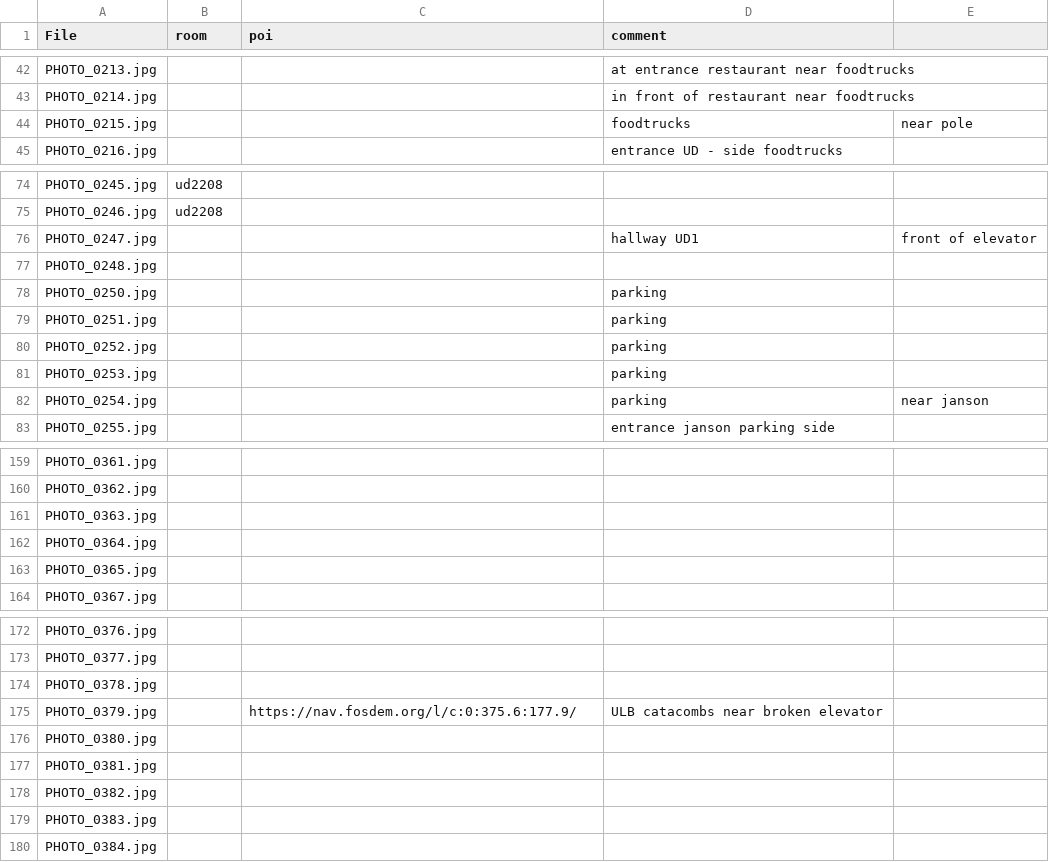
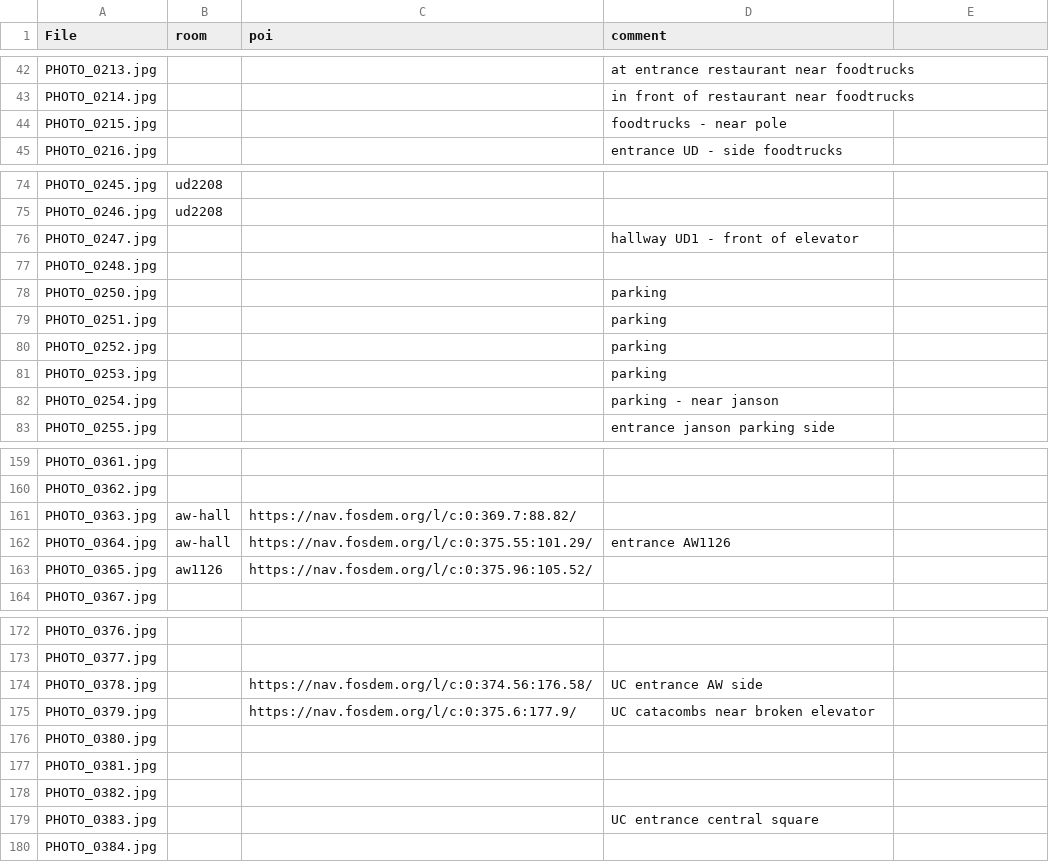
Before and after one commit to johanvdw/fosdem-360, a CSV file: data/files.csv, drawn as a sheet; only a part is shown, gaps mark what is left out; the diff covers the shown part only.

Commit message:
Update rooms

```diff
--- a/data/files.csv
+++ b/data/files.csv
@@ -43,3 +43,3 @@ PHOTO_0213.jpg,,,at entrance restaurant near foodtrucks
 PHOTO_0214.jpg,,,in front of restaurant near foodtrucks
-PHOTO_0215.jpg,,,foodtrucks, near pole
+PHOTO_0215.jpg,,,foodtrucks - near pole
 PHOTO_0216.jpg,,,entrance UD - side foodtrucks
@@ -75,3 +75,3 @@ PHOTO_0245.jpg,ud2208,,
 PHOTO_0246.jpg,ud2208,,
-PHOTO_0247.jpg,,,hallway UD1, front of elevator
+PHOTO_0247.jpg,,,hallway UD1 - front of elevator
 PHOTO_0248.jpg,,,
@@ -81,3 +81,3 @@ PHOTO_0252.jpg,,,parking
 PHOTO_0253.jpg,,,parking
-PHOTO_0254.jpg,,,parking, near janson
+PHOTO_0254.jpg,,,parking - near janson
 PHOTO_0255.jpg,,,entrance janson parking side
@@ -160,5 +160,5 @@ PHOTO_0361.jpg,,,
 PHOTO_0362.jpg,,,
-PHOTO_0363.jpg,,,
-PHOTO_0364.jpg,,,
-PHOTO_0365.jpg,,,
+PHOTO_0363.jpg,aw-hall,https://nav.fosdem.org/l/c:0:369.7:88.82/,
+PHOTO_0364.jpg,aw-hall,https://nav.fosdem.org/l/c:0:375.55:101.29/,entrance AW1126
+PHOTO_0365.jpg,aw1126,https://nav.fosdem.org/l/c:0:375.96:105.52/,
 PHOTO_0367.jpg,,,
@@ -173,4 +173,4 @@ PHOTO_0376.jpg,,,
 PHOTO_0377.jpg,,,
-PHOTO_0378.jpg,,,
-PHOTO_0379.jpg,,https://nav.fosdem.org/l/c:0:375.6:177.9/,ULB catacombs near broken elevator
+PHOTO_0378.jpg,,https://nav.fosdem.org/l/c:0:374.56:176.58/,UC entrance AW side
+PHOTO_0379.jpg,,https://nav.fosdem.org/l/c:0:375.6:177.9/,UC catacombs near broken elevator
 PHOTO_0380.jpg,,,
@@ -178,3 +178,3 @@ PHOTO_0381.jpg,,,
 PHOTO_0382.jpg,,,
-PHOTO_0383.jpg,,,
+PHOTO_0383.jpg,,,UC entrance central square
 PHOTO_0384.jpg,,,
```
Also changed, not shown: 1 edited cell elsewhere in this file.
